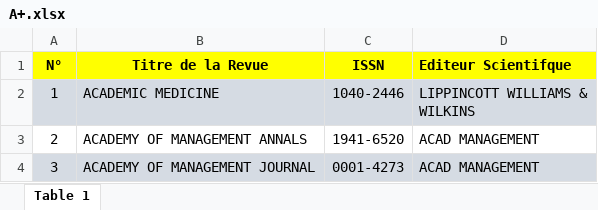
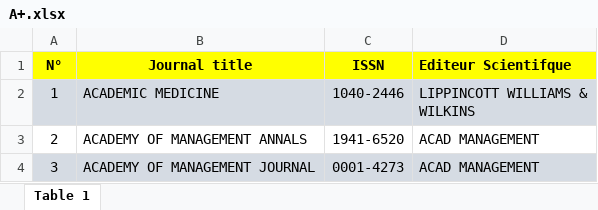
Before and after one commit to NidhalRekhaif/Stage_1CS, an Excel workbook: backend/Rankings/dgrsdt/2019/A+.xlsx, sheet Table 1, drawn as a sheet; only a part is shown; values as stored, in another font and other column widths than the file's, no borders; the diff names each change by its address in the sheet, - before the commit and + after, or states it on an @@ line.

```diff
--- a/backend/Rankings/dgrsdt/2019/A+.xlsx (sheet Table 1)
+++ b/backend/Rankings/dgrsdt/2019/A+.xlsx (sheet Table 1)
-B1: Titre de la Revue
+B1: Journal title
```
Also changed, not shown: backend/Rankings/dgrsdt/2019/A.xlsx, backend/Rankings/dgrsdt/2020/A.xlsx, 13 other files.
